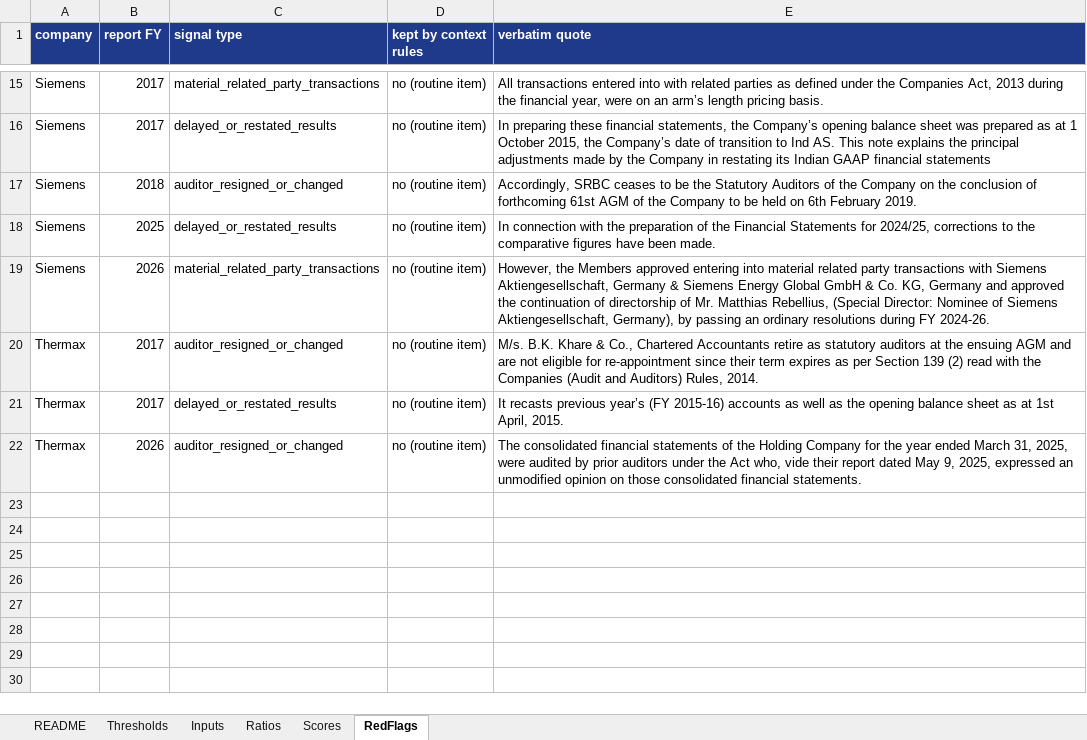
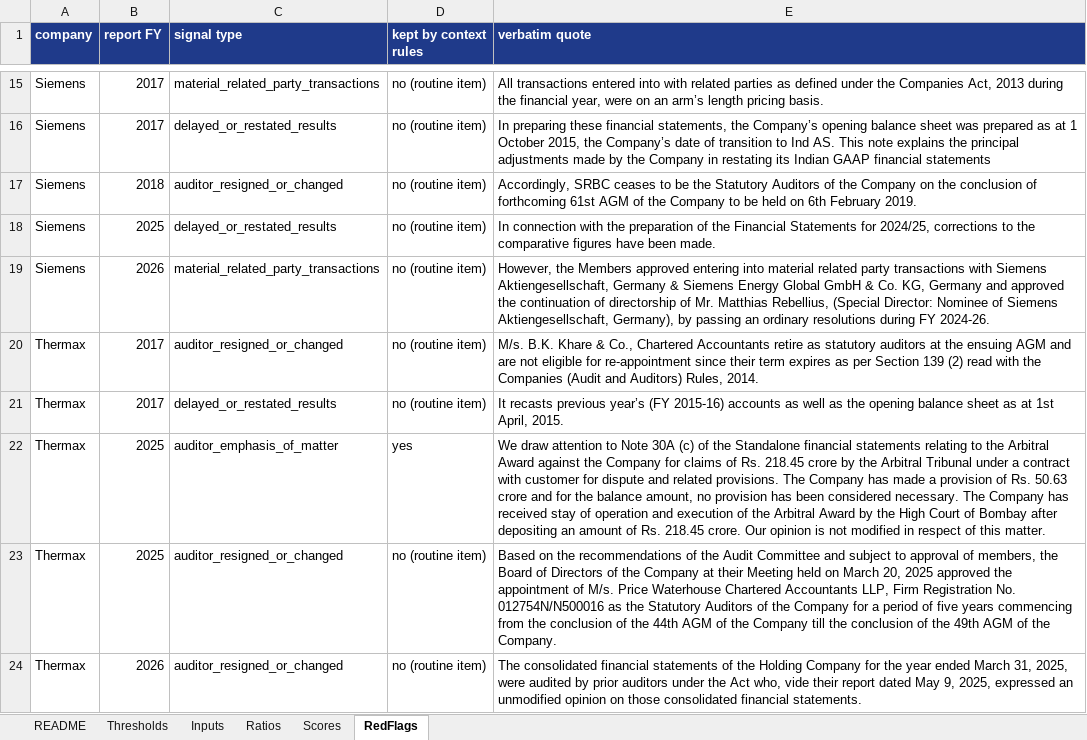
Before and after one commit to Aakash10867/Wai-fraud-radar, an Excel workbook: results/fraud_radar_workbook.xlsx, sheet RedFlags, drawn as a sheet; only a part is shown, gaps mark what is left out; values as stored, in another font and other column widths than the file's, no borders; the diff names each change by its address in the sheet, - before the commit and + after, or states it on an @@ line.

```diff
--- a/results/fraud_radar_workbook.xlsx (sheet RedFlags)
+++ b/results/fraud_radar_workbook.xlsx (sheet RedFlags)
+row 22: Thermax | 2025 | auditor_emphasis_of_matter | yes | We draw attention to Note 30A (c) of the Standalone financial statements relating to the Arbitral Award against the Company for claims of Rs. 218.45 crore by the Arbitral Tribunal under a contract with customer for dispute and related provisions. The Company has made a provision of Rs. 50.63 crore and for the balance amount, no provision has been considered necessary. The Company has received stay of operation and execution of the Arbitral Award by the High Court of Bombay after depositing an amount of Rs. 218.45 crore. Our opinion is not modified in respect of this matter.
+row 23: Thermax | 2025 | auditor_resigned_or_changed | no (routine item) | Based on the recommendations of the Audit Committee and subject to approval of members, the Board of Directors of the Company at their Meeting held on March 20, 2025 approved the appointment of M/s. Price Waterhouse Chartered Accountants LLP, Firm Registration No. 012754N/N500016 as the Statutory Auditors of the Company for a period of five years commencing from the conclusion of the 44th AGM of the Company till the conclusion of the 49th AGM of the Company.
```
Also changed, not shown: sheet Scores, sheet Ratios, sheet Inputs, 15 other files.
